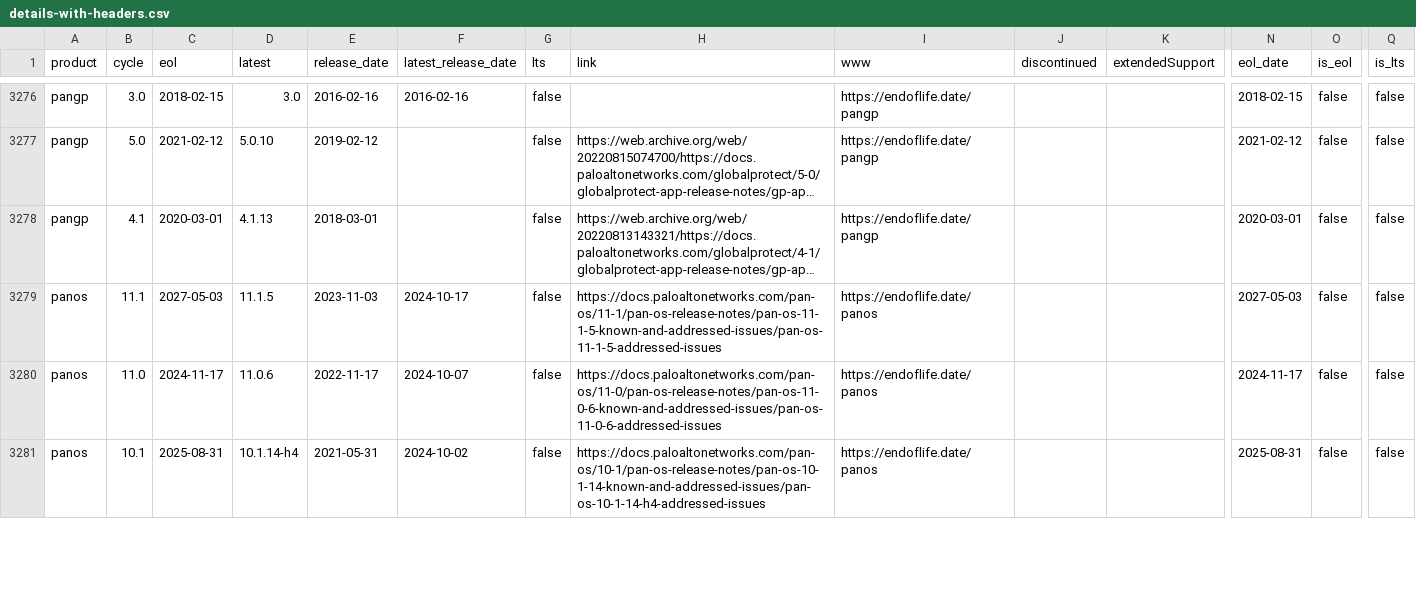
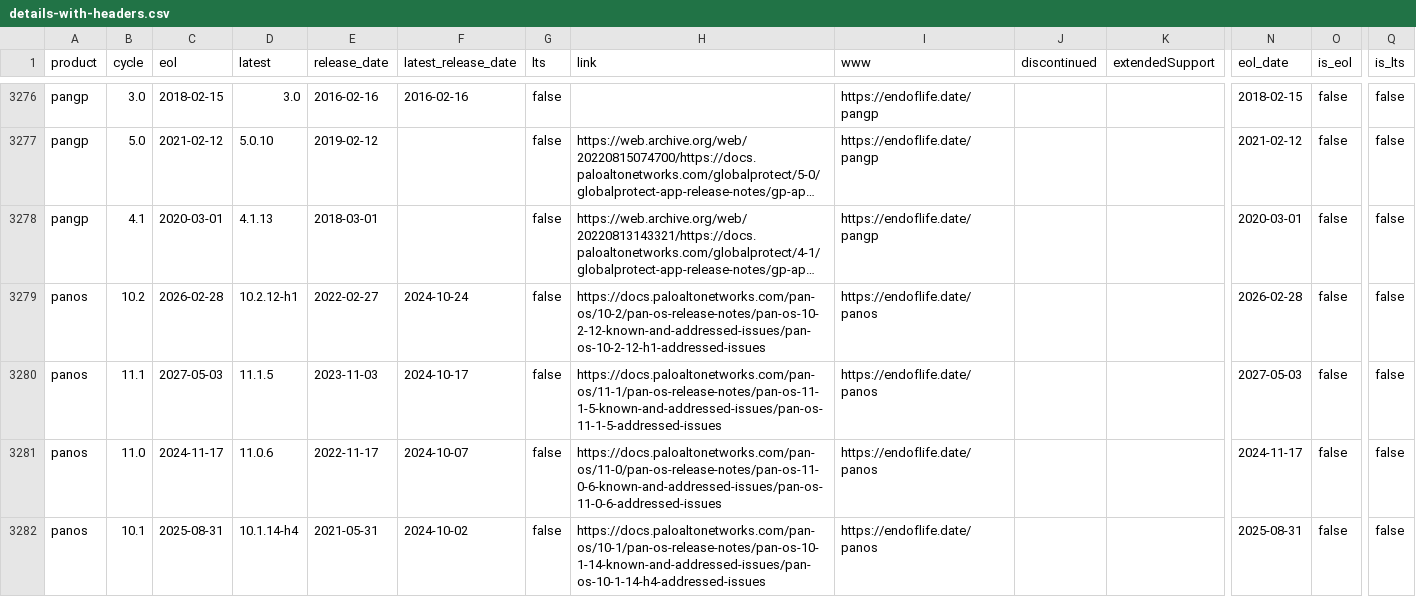
Before and after one commit to adriens/endoflife-date-snapshots, a CSV file: data/details-with-headers.csv, drawn as a sheet; only a part is shown, gaps mark what is left out; long unchanged cells end in …; rows hold the shown columns only; the diff covers the shown part only; the diff names each change by its address in the sheet, - before the commit and + after, or states it on an @@ line.

Commit message:
💾 Daily kaggle update, cf #6

```diff
--- a/data/details-with-headers.csv
+++ b/data/details-with-headers.csv
+row 3279: panos | 10.2 | 2026-02-28 | 10.2.12-h1 | 2022-02-27 | 2024-10-24 | false | https://docs.paloaltonetworks.com/pan-os/10-2/pan-os-release-notes/pan-os-10-2-12-known-and-addressed-issues/pan-os-10-2-12-h1-addressed-issues | https://endoflife.date/panos |  |  | 2026-02-28 | false | false
```
Also changed, not shown: 5 added rows, 6 removed rows and 20 edited cells elsewhere in this file.
